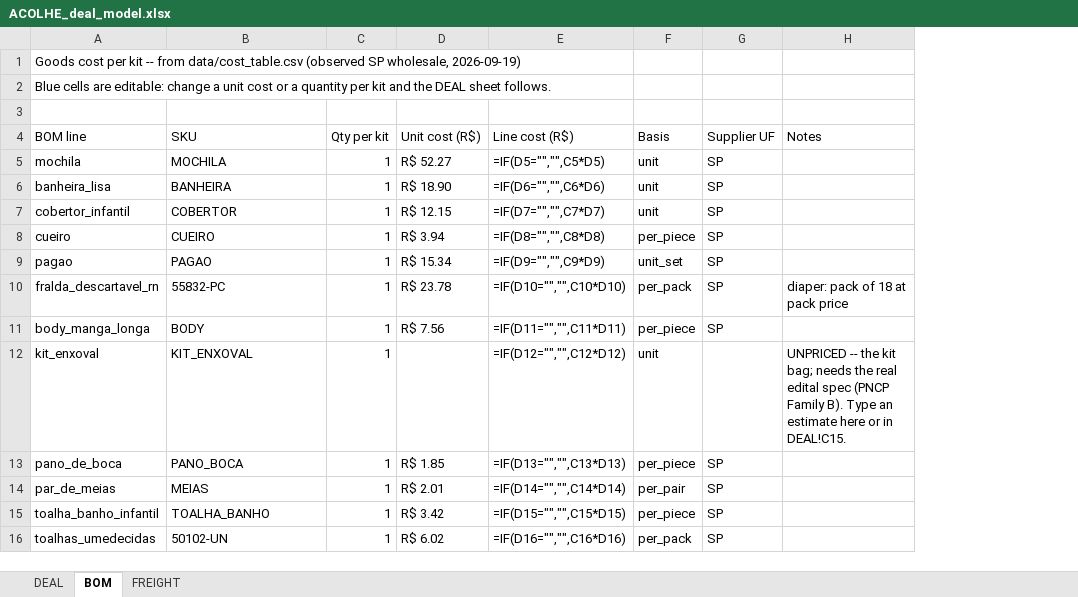
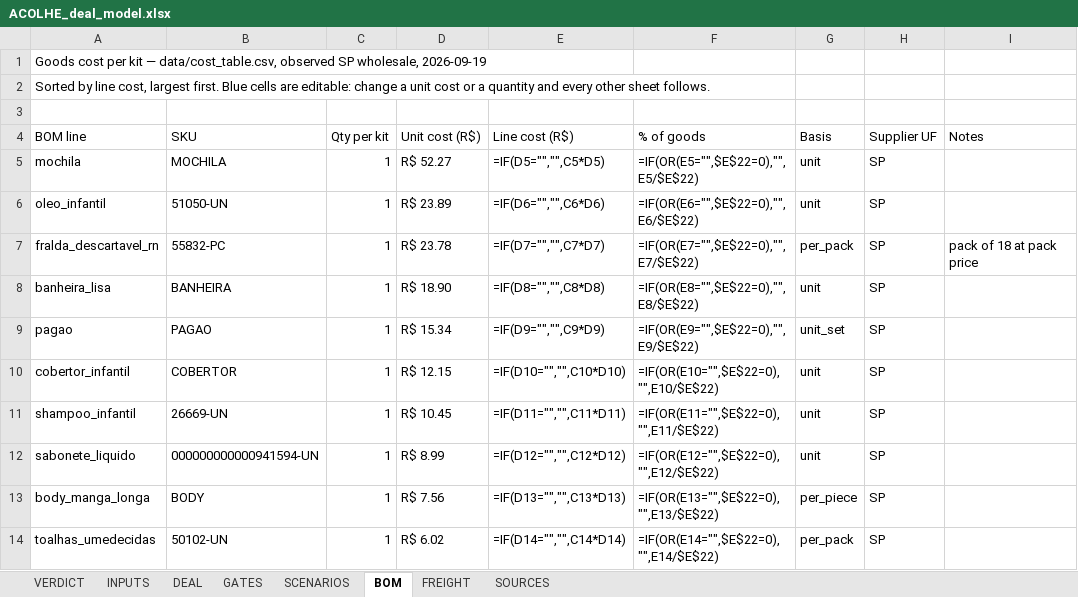
Before and after one commit to Mgcampbell-MGC/ACOLHE, an Excel workbook: docs/ACOLHE_deal_model.xlsx, sheet BOM, drawn as a sheet; only a part is shown; values as stored, in another font and other column widths than the file's, no cell formats; formulas without a stored value are shown as written; removed rows and columns are numbered as before the commit, all else as after; the diff covers the shown part only; the diff names each change by its address in the sheet, - before the commit and + after, or states it on an @@ line.

```diff
--- a/docs/ACOLHE_deal_model.xlsx (sheet BOM)
+++ b/docs/ACOLHE_deal_model.xlsx (sheet BOM)
+sheet tab: VERDICT
+sheet tab: INPUTS
+sheet tab: GATES
+sheet tab: SCENARIOS
+sheet tab: SOURCES
+column F (% of goods), row 5: =IF(OR(E5="",$E$22=0),"",E5/$E$22); rows 8-9: =IF(OR(E8="",$E$22=0),"",E8/$E$22) | =IF(OR(E9="",$E$22=0),"",E9/$E$22); rows 13-14: =IF(OR(E13="",$E$22=0),"",E13/$E$22) | =IF(OR(E14="",$E$22=0),"",E14/$E$22)
-A1 (BOM line): …per kit -- from data/cost_table.csv (observed SP wholesale, 2026-09-19)
+A1 (BOM line): …per kit — data/cost_table.csv, observed SP wholesale, 2026-09-19
-A2 (BOM line): Blue cells are editable: change a unit cost or a quantity per kit and the DEAL sheet follows.
+A2 (BOM line): Sorted by line cost, largest first. Blue cells are editable: change a unit cost or a quantity and every other sheet follows.
+row 6: oleo_infantil | 51050-UN | 1 | R$ 23.89 | =IF(D6="","",C6*D6) | =IF(OR(E6="",$E$22=0),"",E6/$E$22) | unit | SP
+row 7: fralda_descartavel_rn | 55832-PC | 1 | R$ 23.78 | =IF(D7="","",C7*D7) | =IF(OR(E7="",$E$22=0),"",E7/$E$22) | per_pack | SP | pack of 18 at pack price
-E8 (Line cost (R$)): =IF(D6="","",C6*D6)
+E8 (Line cost (R$)): =IF(D8="","",C8*D8)
-row 7: cobertor_infantil | COBERTOR | 1 | R$ 12.15 | =IF(D7="","",C7*D7) | unit | SP
-row 8: cueiro | CUEIRO | 1 | R$ 3.94 | =IF(D8="","",C8*D8) | per_piece | SP
-row 10: fralda_descartavel_rn | 55832-PC | 1 | R$ 23.78 | =IF(D10="","",C10*D10) | per_pack | SP | diaper: pack of 18 at pack price
+row 10: cobertor_infantil | COBERTOR | 1 | R$ 12.15 | =IF(D10="","",C10*D10) | =IF(OR(E10="",$E$22=0),"",E10/$E$22) | unit | SP
+row 11: shampoo_infantil | 26669-UN | 1 | R$ 10.45 | =IF(D11="","",C11*D11) | =IF(OR(E11="",$E$22=0),"",E11/$E$22) | unit | SP
+row 12: sabonete_liquido | 000000000000941594-UN | 1 | R$ 8.99 | =IF(D12="","",C12*D12) | =IF(OR(E12="",$E$22=0),"",E12/$E$22) | unit | SP
-E13 (Line cost (R$)): =IF(D11="","",C11*D11)
+E13 (Line cost (R$)): =IF(D13="","",C13*D13)
-row 12: kit_enxoval | KIT_ENXOVAL | 1 |  | =IF(D12="","",C12*D12) | unit |  | UNPRICED -- the kit bag; needs the real edital spec (PNCP Family B). Type an estimate here or in DEAL!C15.
-row 13: pano_de_boca | PANO_BOCA | 1 | R$ 1.85 | =IF(D13="","",C13*D13) | per_piece | SP
-row 14: par_de_meias | MEIAS | 1 | R$ 2.01 | =IF(D14="","",C14*D14) | per_pair | SP
-row 15: toalha_banho_infantil | TOALHA_BANHO | 1 | R$ 3.42 | =IF(D15="","",C15*D15) | per_piece | SP
-E14 (Line cost (R$)): =IF(D16="","",C16*D16)
+E14 (Line cost (R$)): =IF(D14="","",C14*D14)
```
Also changed, not shown: 9 added rows, 3 removed rows and 2 edited cells elsewhere in this sheet, sheet DEAL, sheet FREIGHT, cell formats, 2 other files.
